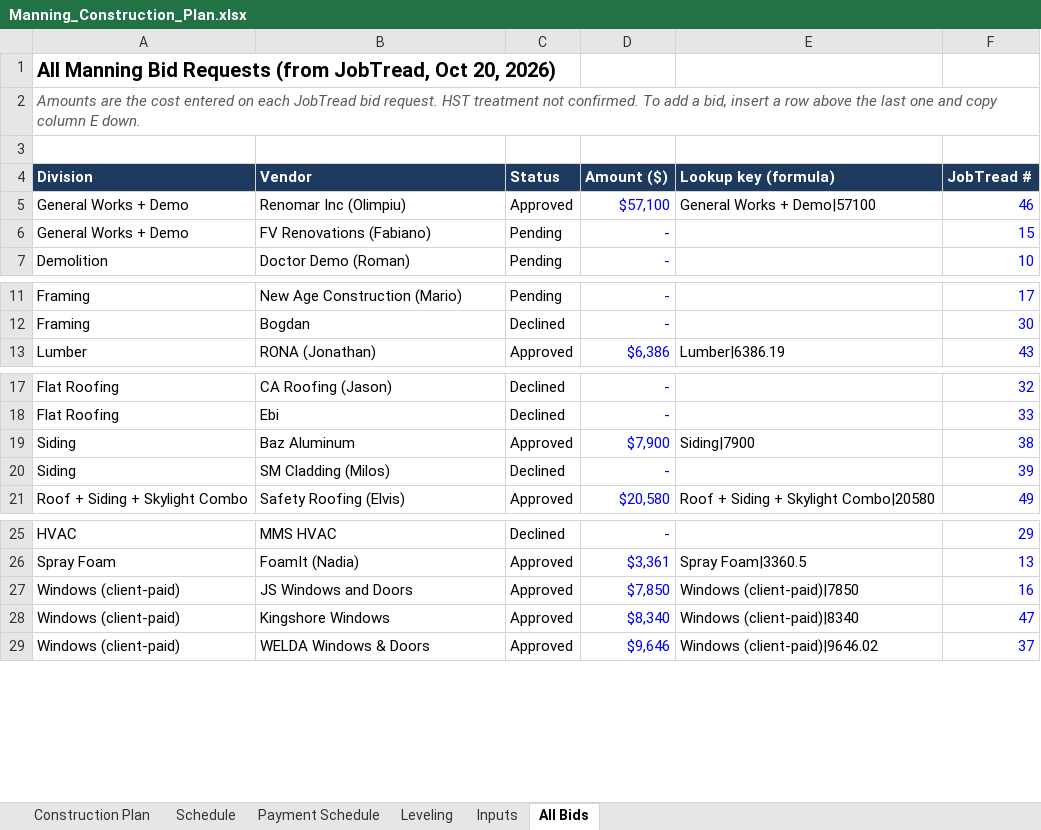
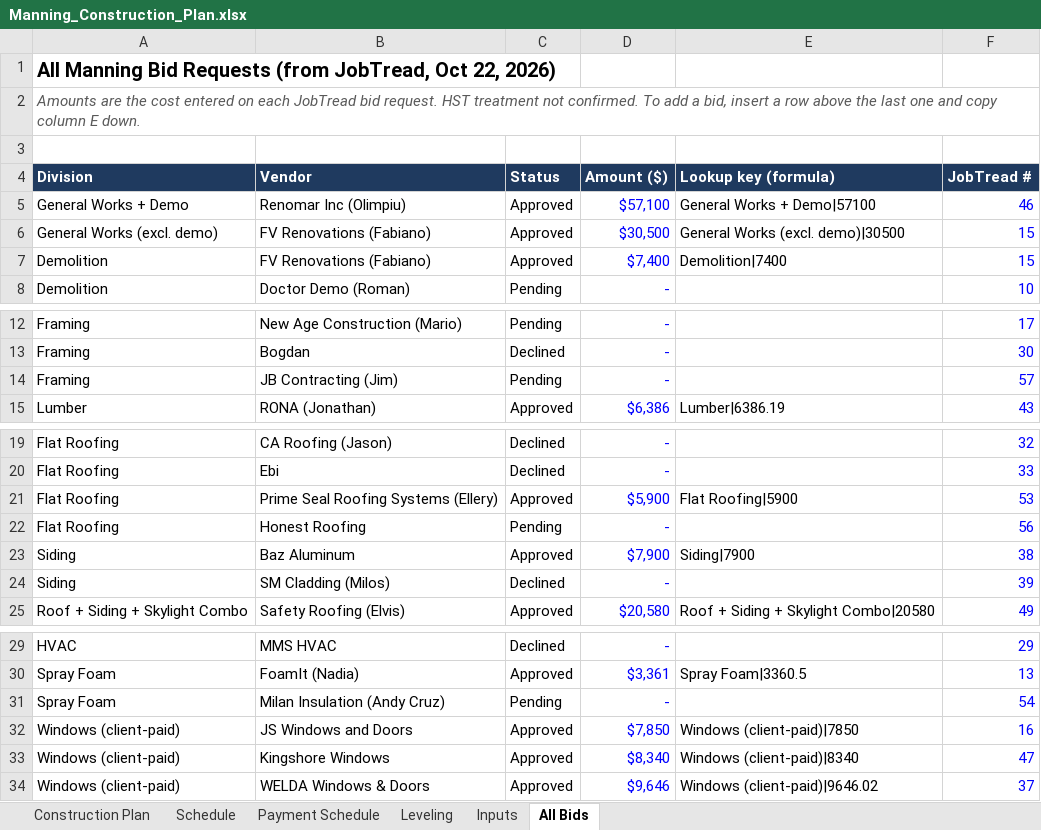
Before and after one commit to raff-cloud/laptop, an Excel workbook: Manning_Construction_Plan.xlsx, sheet All Bids, drawn as a sheet; only a part is shown, gaps mark what is left out; values as stored, in another font and other column widths than the file's, no borders; removed rows and columns are numbered as before the commit, all else as after; the diff names each change by its address in the sheet, - before the commit and + after, or states it on an @@ line.

```diff
--- a/Manning_Construction_Plan.xlsx (sheet All Bids)
+++ b/Manning_Construction_Plan.xlsx (sheet All Bids)
-A1 (Division): …JobTread, Oct 20, 2026)
+A1 (Division): …JobTread, Oct 22, 2026)
-row 6: General Works + Demo | FV Renovations (Fabiano) | Pending | - |  | 15
+row 6: General Works (excl. demo) | FV Renovations (Fabiano) | Approved | $30,500 | General Works (excl. demo)|30500 | 15
+row 7: Demolition | FV Renovations (Fabiano) | Approved | $7,400 | Demolition|7400 | 15
+row 14: Framing | JB Contracting (Jim) | Pending | - |  | 57
+row 21: Flat Roofing | Prime Seal Roofing Systems (Ellery) | Approved | $5,900 | Flat Roofing|5900 | 53
+row 22: Flat Roofing | Honest Roofing | Pending | - |  | 56
+row 31: Spray Foam | Milan Insulation (Andy Cruz) | Pending | - |  | 54
```
Also changed, not shown: sheet Leveling, sheet Inputs, sheet Construction Plan, sheet Schedule, formulas that keep their value.
